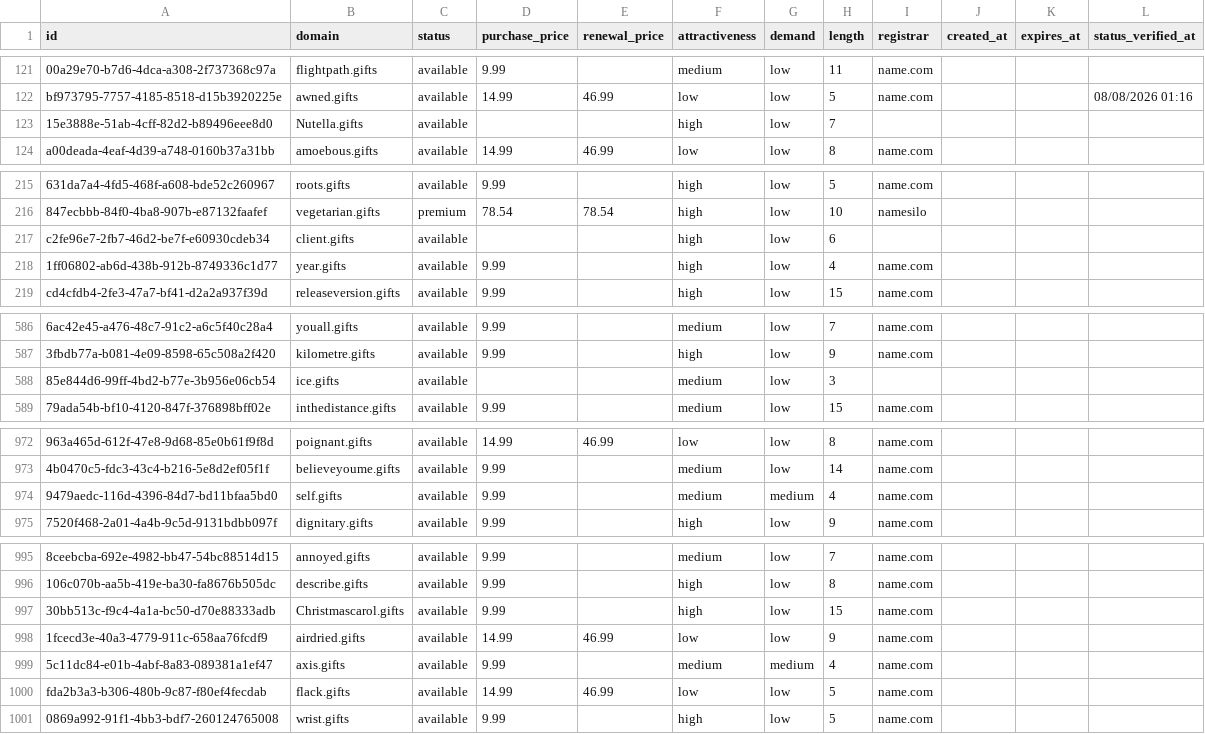
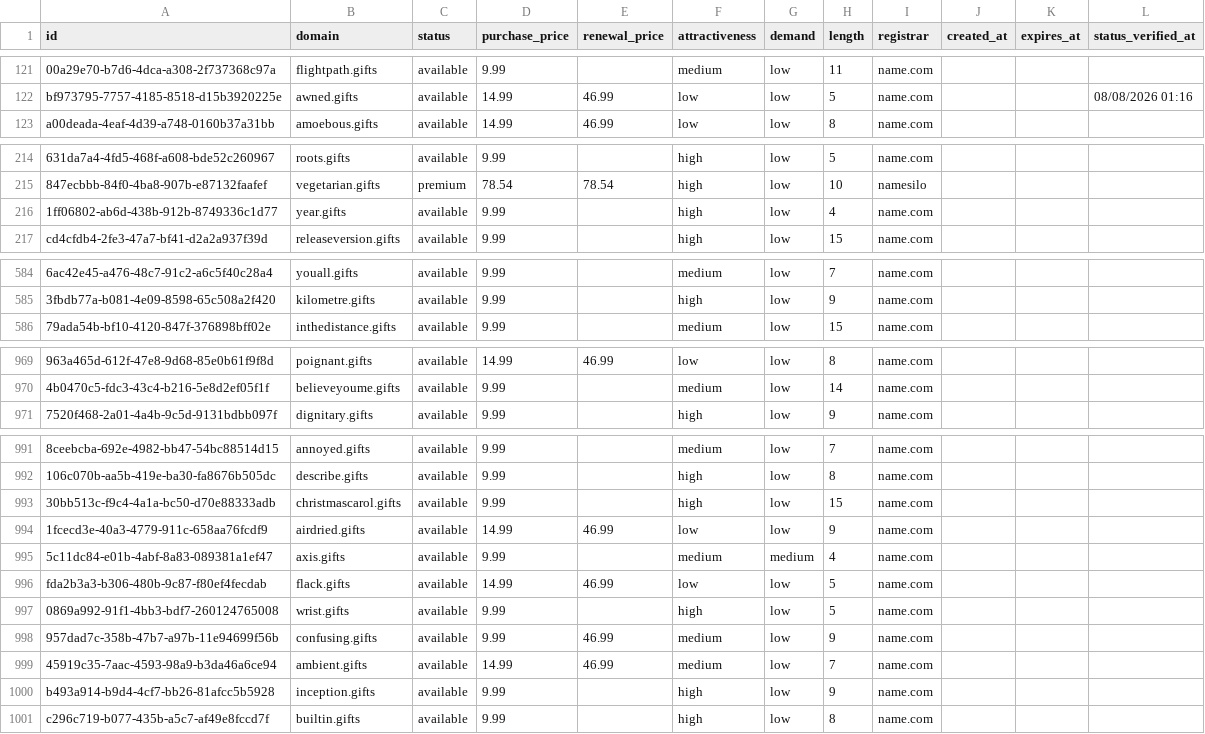
Before and after one commit to UniqueDomains/gifts-oneword-domains, a CSV file: gifts.csv, drawn as a sheet; only a part is shown, gaps mark what is left out; removed rows and columns are numbered as before the commit, all else as after; the diff covers the shown part only; the diff names each change by its address in the sheet, - before the commit and + after, or states it on an @@ line.

Commit message:
Domains update

```diff
--- a/gifts.csv
+++ b/gifts.csv
-row 123: 15e3888e-51ab-4cff-82d2-b89496eee8d0 | Nutella.gifts | available |  |  | high | low | 7
-row 217: c2fe96e7-2fb7-46d2-be7f-e60930cdeb34 | client.gifts | available |  |  | high | low | 6
-row 588: 85e844d6-99ff-4bd2-b77e-3b956e06cb54 | ice.gifts | available |  |  | medium | low | 3
-row 974: 9479aedc-116d-4396-84d7-bd11bfaa5bd0 | self.gifts | available | 9.99 |  | medium | medium | 4 | name.com
-B993 (domain): Christmascarol.gifts
+B993 (domain): christmascarol.gifts
+row 998: 957dad7c-358b-47b7-a97b-11e94699f56b | confusing.gifts | available | 9.99 | 46.99 | medium | low | 9 | name.com
+row 999: 45919c35-7aac-4593-98a9-b3da46a6ce94 | ambient.gifts | available | 14.99 | 46.99 | medium | low | 7 | name.com
+row 1000: b493a914-b9d4-4cf7-bb26-81afcc5b5928 | inception.gifts | available | 9.99 |  | high | low | 9 | name.com
+row 1001: c296c719-b077-435b-a5c7-af49e8fccd7f | builtin.gifts | available | 9.99 |  | high | low | 8 | name.com
```
Also changed, not shown: 62 edited cells elsewhere in this file, 4 other files.
